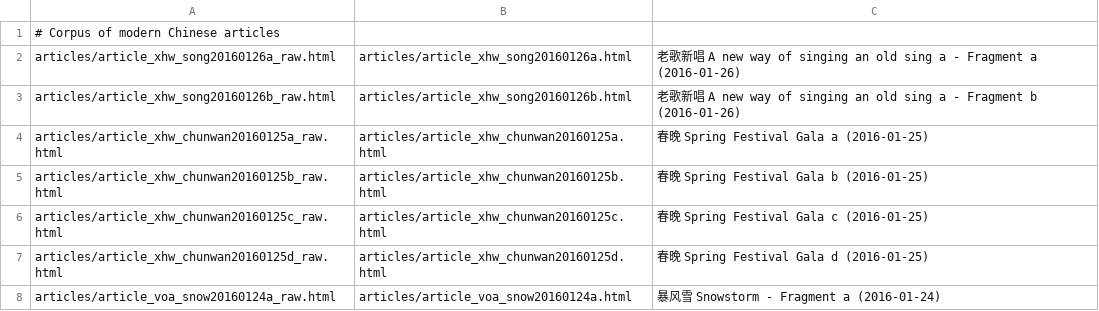
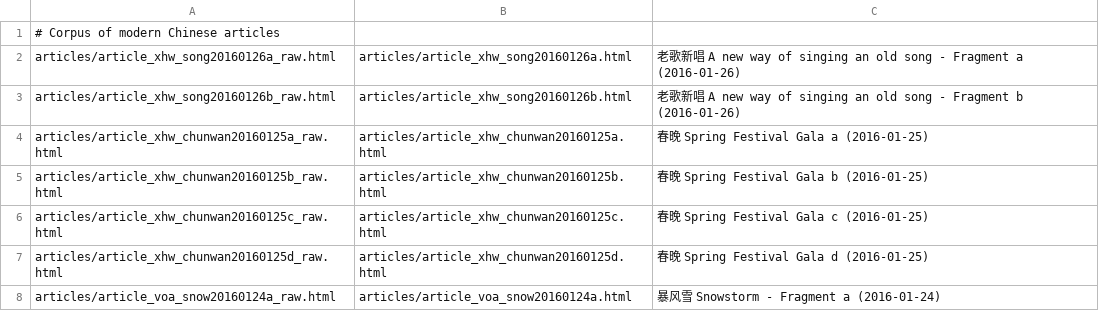
Before and after one commit to alexamies/chinesenotes.com, a CSV file: data/corpus/modern_articles.csv, drawn as a sheet; only a part is shown.

Commit message:
Revised mistakes in article

```diff
--- a/data/corpus/modern_articles.csv
+++ b/data/corpus/modern_articles.csv
@@ -1,4 +1,4 @@
 # Corpus of modern Chinese articles
-articles/article_xhw_song20160126a_raw.html	articles/article_xhw_song20160126a.html	老歌新唱 A new way of singing an old sing a - Fragment a (2016-01-26)
-articles/article_xhw_song20160126b_raw.html	articles/article_xhw_song20160126b.html	老歌新唱 A new way of singing an old sing a - Fragment b (2016-01-26)
+articles/article_xhw_song20160126a_raw.html	articles/article_xhw_song20160126a.html	老歌新唱 A new way of singing an old song - Fragment a (2016-01-26)
+articles/article_xhw_song20160126b_raw.html	articles/article_xhw_song20160126b.html	老歌新唱 A new way of singing an old song - Fragment b (2016-01-26)
 articles/article_xhw_chunwan20160125a_raw.html	articles/article_xhw_chunwan20160125a.html	春晚 Spring Festival Gala a (2016-01-25)
```
Also changed, not shown: 1 other file.
